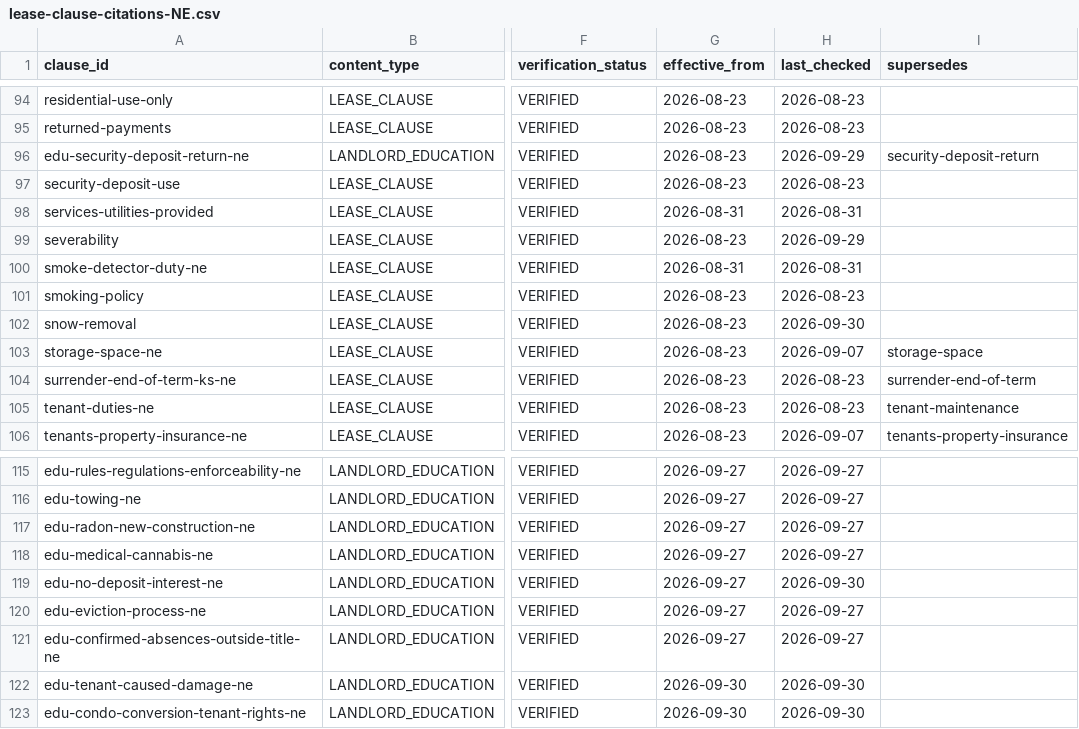
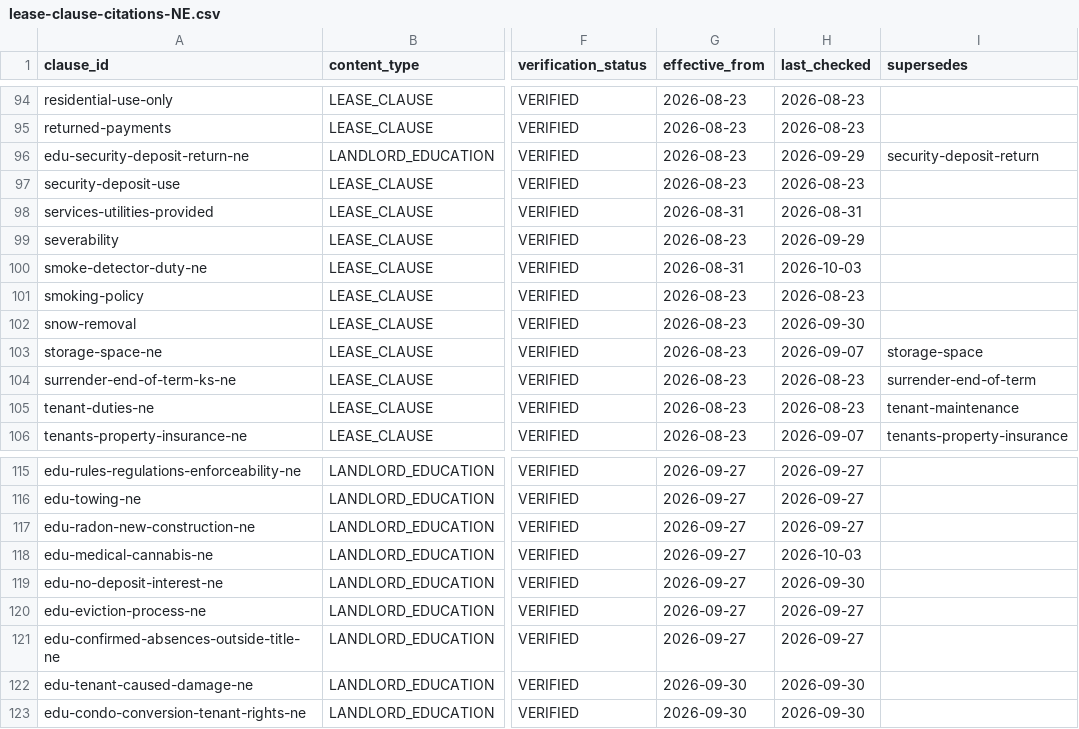
Before and after one commit to tsteinbaugh/property-manager-landlord-app, a CSV file: lease-clause-citations-NE.csv, drawn as a sheet; only a part is shown, gaps mark what is left out; the diff covers the shown part only; the diff names each change by its address in the sheet, - before the commit and + after, or states it on an @@ line.

```diff
--- a/lease-clause-citations-NE.csv
+++ b/lease-clause-citations-NE.csv
-H100 (last_checked): 2026-08-31
+H100 (last_checked): 2026-10-03
-H118 (last_checked): 2026-09-27
+H118 (last_checked): 2026-10-03
```
Also changed, not shown: 3 added rows and 9 edited cells elsewhere in this file, scripts/clause-library/retro-extras.csv, 10 other files.
